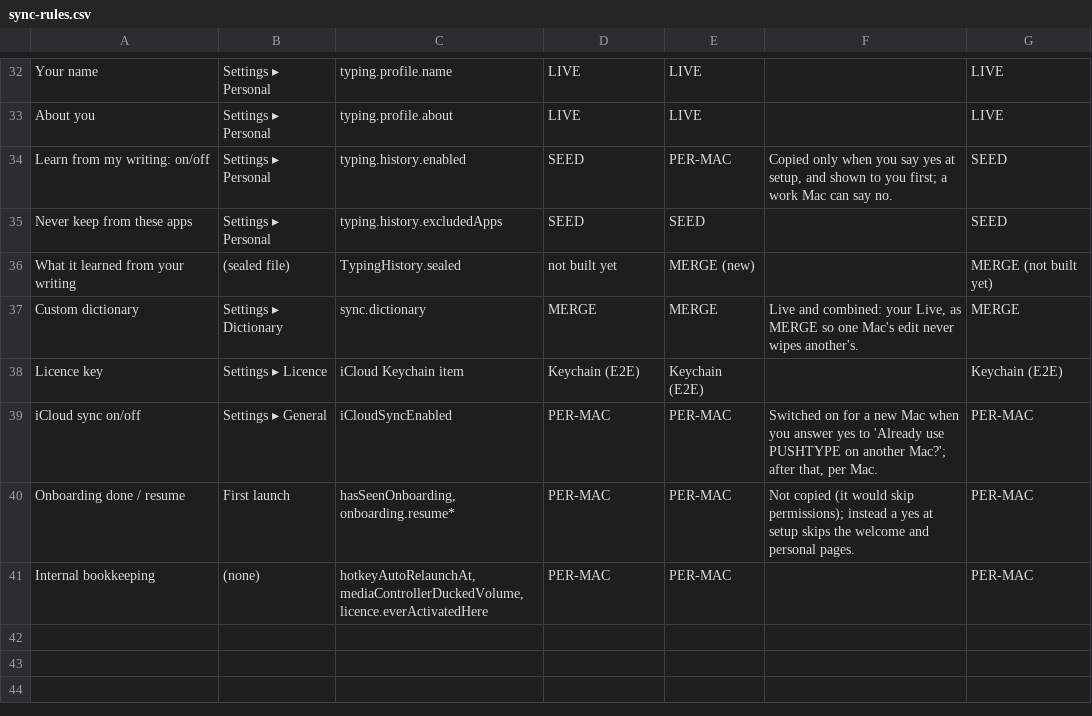
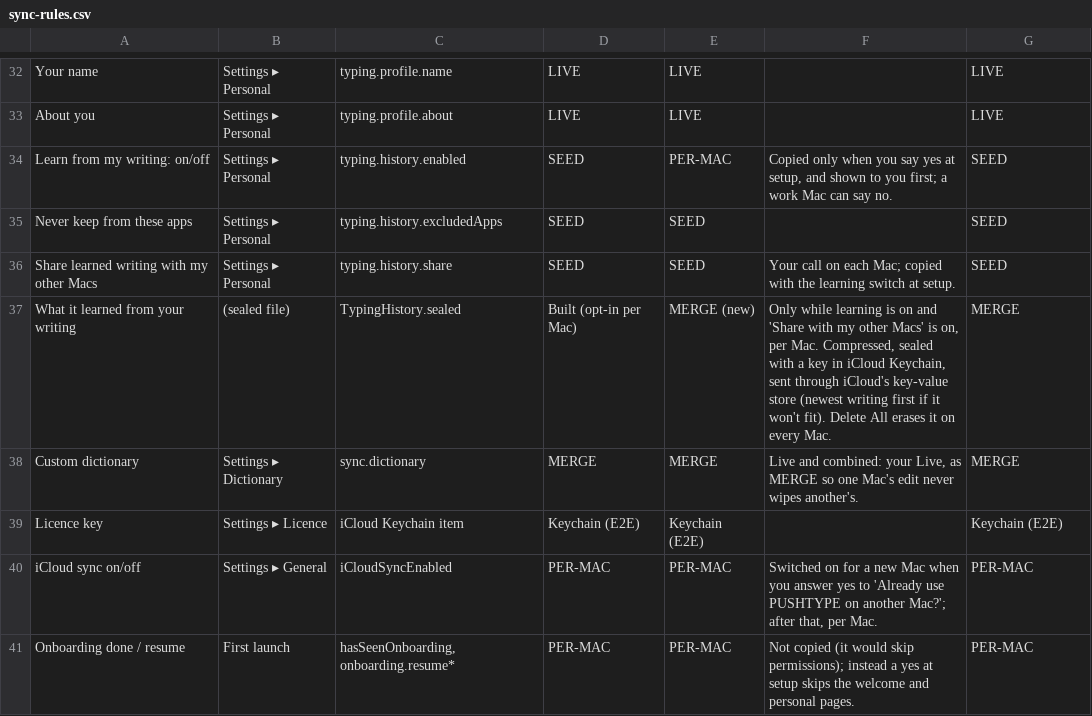
Before and after one commit to Elias1986a/PUSH, a CSV file: docs/sync-rules.csv, drawn as a sheet; only a part is shown, gaps mark what is left out; the shorter side is filled out with more unchanged rows.

```diff
--- a/docs/sync-rules.csv
+++ b/docs/sync-rules.csv
@@ -35,3 +35,4 @@ Learn from my writing: on/off,Settings ▸ Personal,typing.history.enabled,SEED,
 Never keep from these apps,Settings ▸ Personal,typing.history.excludedApps,SEED,SEED,,SEED
-What it learned from your writing,(sealed file),TypingHistory.sealed,not built yet,MERGE (new),,MERGE (not built yet)
+Share learned writing with my other Macs,Settings ▸ Personal,typing.history.share,SEED,SEED,Your call on each Mac; copied with the learning switch at setup.,SEED
+What it learned from your writing,(sealed file),TypingHistory.sealed,Built (opt-in per Mac),MERGE (new),"Only while learning is on and 'Share with my other Macs' is on, per Mac. Compressed, sealed with a key in iCloud Keychain, sent through iCloud's key-value store (newest writing first if it won't fit). Delete All erases it on every Mac.",MERGE
 Custom dictionary,Settings ▸ Dictionary,sync.dictionary,MERGE,MERGE,"Live and combined: your Live, as MERGE so one Mac's edit never wipes another's.",MERGE
```
Also changed, not shown: 27 other files.
